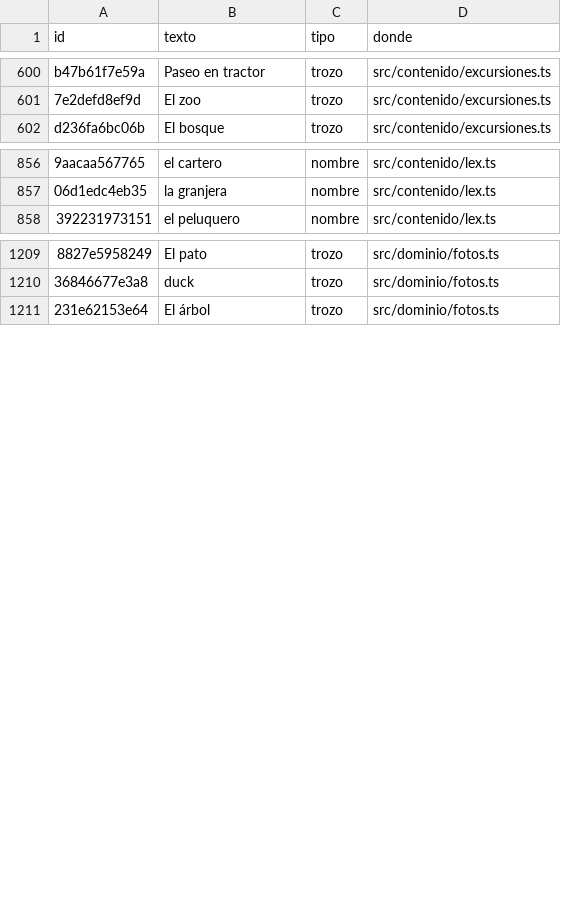
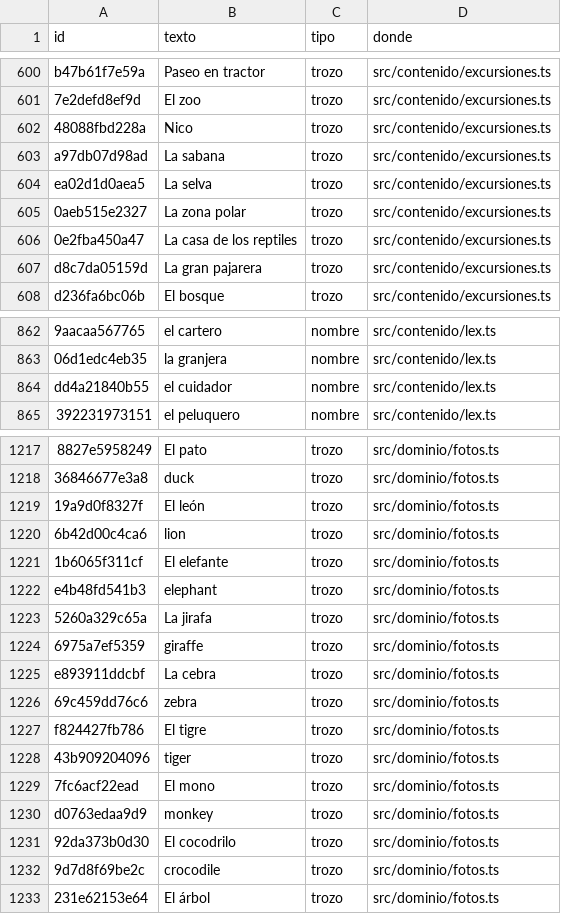
Before and after one commit to fercala/curiolandia-new, a CSV file: dialogos/todos.csv, drawn as a sheet; only a part is shown, gaps mark what is left out; the diff covers the shown part only; the diff names each change by its address in the sheet, - before the commit and + after, or states it on an @@ line.

```diff
--- a/dialogos/todos.csv
+++ b/dialogos/todos.csv
+row 602: 48088fbd228a | Nico | trozo | src/contenido/excursiones.ts
+row 603: a97db07d98ad | La sabana | trozo | src/contenido/excursiones.ts
+row 604: ea02d1d0aea5 | La selva | trozo | src/contenido/excursiones.ts
+row 605: 0aeb515e2327 | La zona polar | trozo | src/contenido/excursiones.ts
+row 606: 0e2fba450a47 | La casa de los reptiles | trozo | src/contenido/excursiones.ts
+row 607: d8c7da05159d | La gran pajarera | trozo | src/contenido/excursiones.ts
+row 864: dd4a21840b55 | el cuidador | nombre | src/contenido/lex.ts
+row 1219: 19a9d0f8327f | El león | trozo | src/dominio/fotos.ts
+row 1220: 6b42d00c4ca6 | lion | trozo | src/dominio/fotos.ts
+row 1221: 1b6065f311cf | El elefante | trozo | src/dominio/fotos.ts
+row 1222: e4b48fd541b3 | elephant | trozo | src/dominio/fotos.ts
+row 1223: 5260a329c65a | La jirafa | trozo | src/dominio/fotos.ts
+row 1224: 6975a7ef5359 | giraffe | trozo | src/dominio/fotos.ts
+row 1225: e893911ddcbf | La cebra | trozo | src/dominio/fotos.ts
+row 1226: 69c459dd76c6 | zebra | trozo | src/dominio/fotos.ts
+row 1227: f824427fb786 | El tigre | trozo | src/dominio/fotos.ts
+row 1228: 43b909204096 | tiger | trozo | src/dominio/fotos.ts
+row 1229: 7fc6acf22ead | El mono | trozo | src/dominio/fotos.ts
+row 1230: d0763edaa9d9 | monkey | trozo | src/dominio/fotos.ts
+row 1231: 92da373b0d30 | El cocodrilo | trozo | src/dominio/fotos.ts
+row 1232: 9d7d8f69be2c | crocodile | trozo | src/dominio/fotos.ts
```
Also changed, not shown: 15 added rows elsewhere in this file, dialogos/ro.csv, 29 other files.
